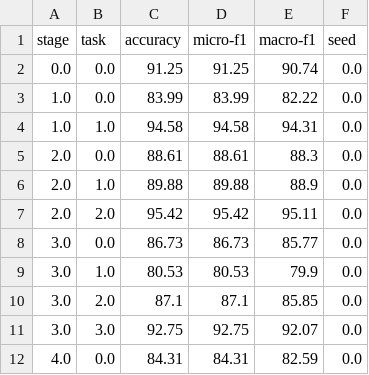
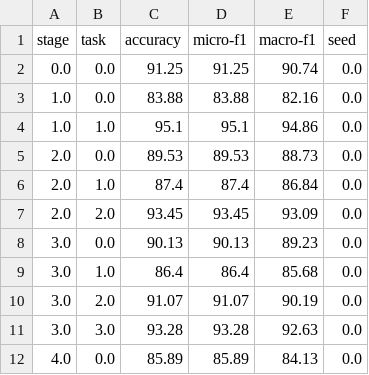
Before and after one commit to JsSparkyyx/CGNN, a CSV file: results/cfd/detail/HTG_CFD_5_full_batch_0.csv, drawn as a sheet; only a part is shown; the diff covers the shown part only.

```diff
--- a/results/cfd/detail/HTG_CFD_5_full_batch_0.csv
+++ b/results/cfd/detail/HTG_CFD_5_full_batch_0.csv
@@ -2,11 +2,11 @@ stage,task,accuracy,micro-f1,macro-f1,seed
 0.0,0.0,91.25,91.25,90.74,0.0
-1.0,0.0,83.99,83.99,82.22,0.0
-1.0,1.0,94.58,94.58,94.31,0.0
-2.0,0.0,88.61,88.61,88.3,0.0
-2.0,1.0,89.88,89.88,88.9,0.0
-2.0,2.0,95.42,95.42,95.11,0.0
-3.0,0.0,86.73,86.73,85.77,0.0
-3.0,1.0,80.53,80.53,79.9,0.0
-3.0,2.0,87.1,87.1,85.85,0.0
-3.0,3.0,92.75,92.75,92.07,0.0
-4.0,0.0,84.31,84.31,82.59,0.0
+1.0,0.0,83.88,83.88,82.16,0.0
+1.0,1.0,95.1,95.1,94.86,0.0
+2.0,0.0,89.53,89.53,88.73,0.0
+2.0,1.0,87.4,87.4,86.84,0.0
+2.0,2.0,93.45,93.45,93.09,0.0
+3.0,0.0,90.13,90.13,89.23,0.0
+3.0,1.0,86.4,86.4,85.68,0.0
+3.0,2.0,91.07,91.07,90.19,0.0
+3.0,3.0,93.28,93.28,92.63,0.0
+4.0,0.0,85.89,85.89,84.13,0.0
```
Also changed, not shown: 12 edited cells elsewhere in this file, 3 other files.
